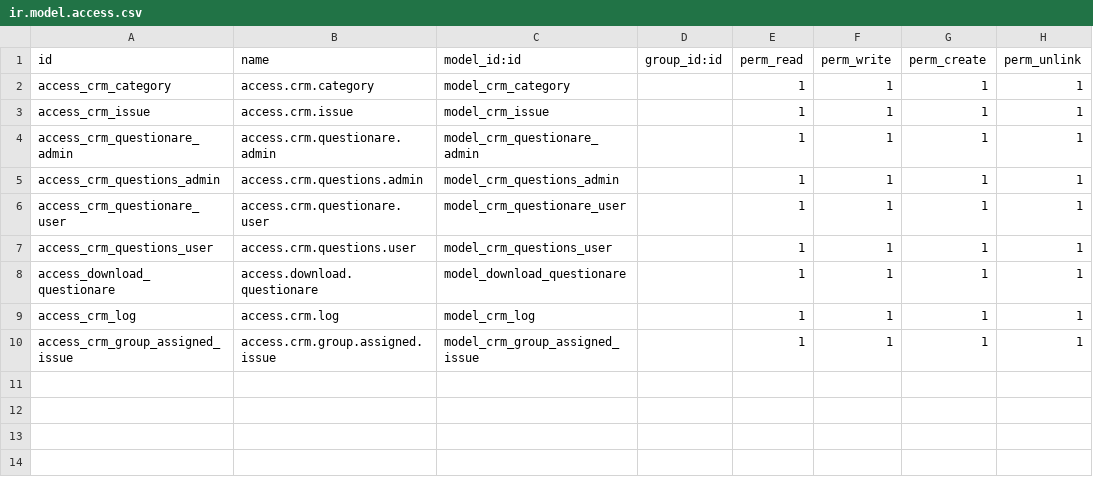
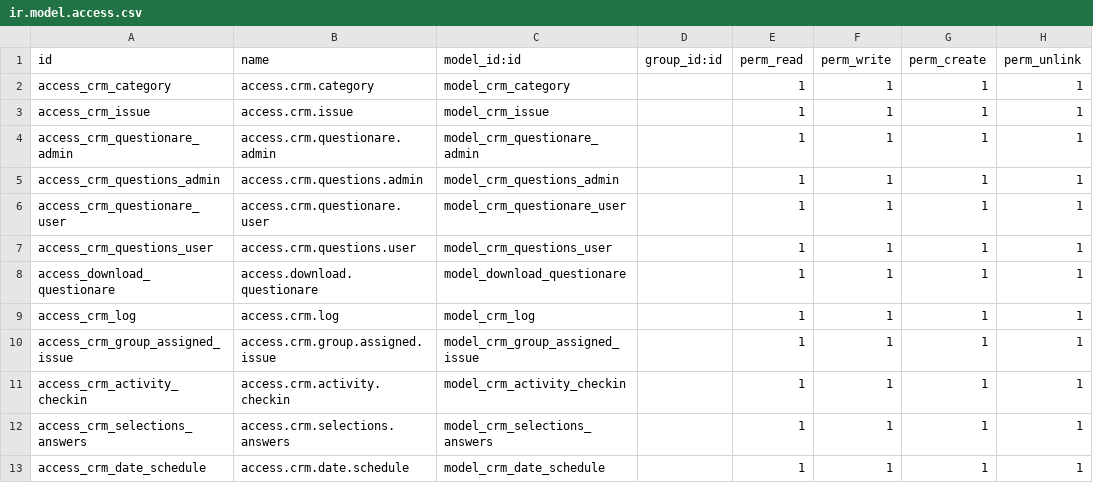
Before and after one commit to mraehanakbar/haus_crm, a CSV file: dev_crm_haus/security/ir.model.access.csv, drawn as a sheet; the diff names each change by its address in the sheet, - before the commit and + after, or states it on an @@ line.

```diff
--- a/dev_crm_haus/security/ir.model.access.csv
+++ b/dev_crm_haus/security/ir.model.access.csv
+row 11: access_crm_activity_checkin | access.crm.activity.checkin | model_crm_activity_checkin |  | 1 | 1 | 1 | 1
+row 12: access_crm_selections_answers | access.crm.selections.answers | model_crm_selections_answers |  | 1 | 1 | 1 | 1
+row 13: access_crm_date_schedule | access.crm.date.schedule | model_crm_date_schedule |  | 1 | 1 | 1 | 1
```
Also changed, not shown: 14 other files.
